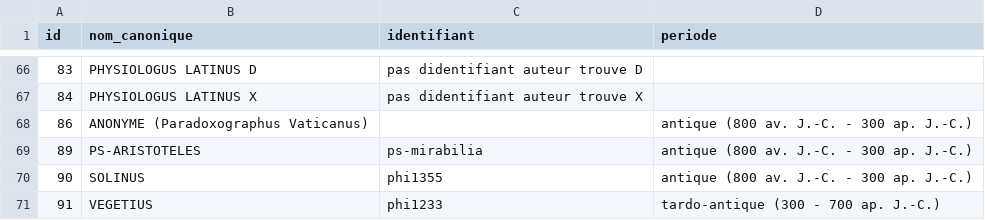
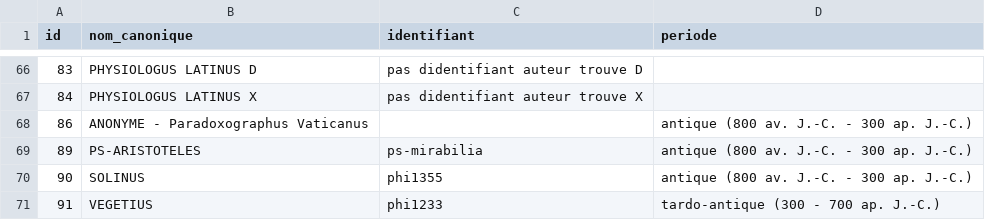
Before and after one commit to Wimmics/zoomathia, a CSV file: Named_entity_recognition/data/repertoire_zoo/auteurs_rows.csv, drawn as a sheet; only a part is shown, gaps mark what is left out.

Commit message:
Retire les parentheses des titres/auteurs de zoo24/3 et zoo86
Meme bug que Semonides (session precedente) : l'echappement des URIs lors
de la generation du graphe RDF ne gere pas correctement les parentheses,
ce qui produisait un graphe vide pour ces deux oeuvres (0 triple Paragraph
malgre des donnees Mongo correctes). Pour zoo86, la parenthese venait du
nom d'auteur canonique dans repertoire_zoo/auteurs_rows.csv (source de
verite utilisee par xml_to_csv.py a la place du contenu du XML) : corrige
a la source et repertoire_codes_zoo.csv regenere en consequence.

```diff
--- a/Named_entity_recognition/data/repertoire_zoo/auteurs_rows.csv
+++ b/Named_entity_recognition/data/repertoire_zoo/auteurs_rows.csv
@@ -67,3 +67,3 @@ id,nom_canonique,identifiant,periode
 84,PHYSIOLOGUS LATINUS X,pas didentifiant auteur trouve X,
-86,ANONYME (Paradoxographus Vaticanus),,antique (800 av. J.-C. - 300 ap. J.-C.)
+86,ANONYME - Paradoxographus Vaticanus,,antique (800 av. J.-C. - 300 ap. J.-C.)
 89,PS-ARISTOTELES,ps-mirabilia,antique (800 av. J.-C. - 300 ap. J.-C.)
```
Also changed, not shown: Named_entity_recognition/data/repertoire_zoo/repertoire_codes_zoo.csv, 4 other files.
